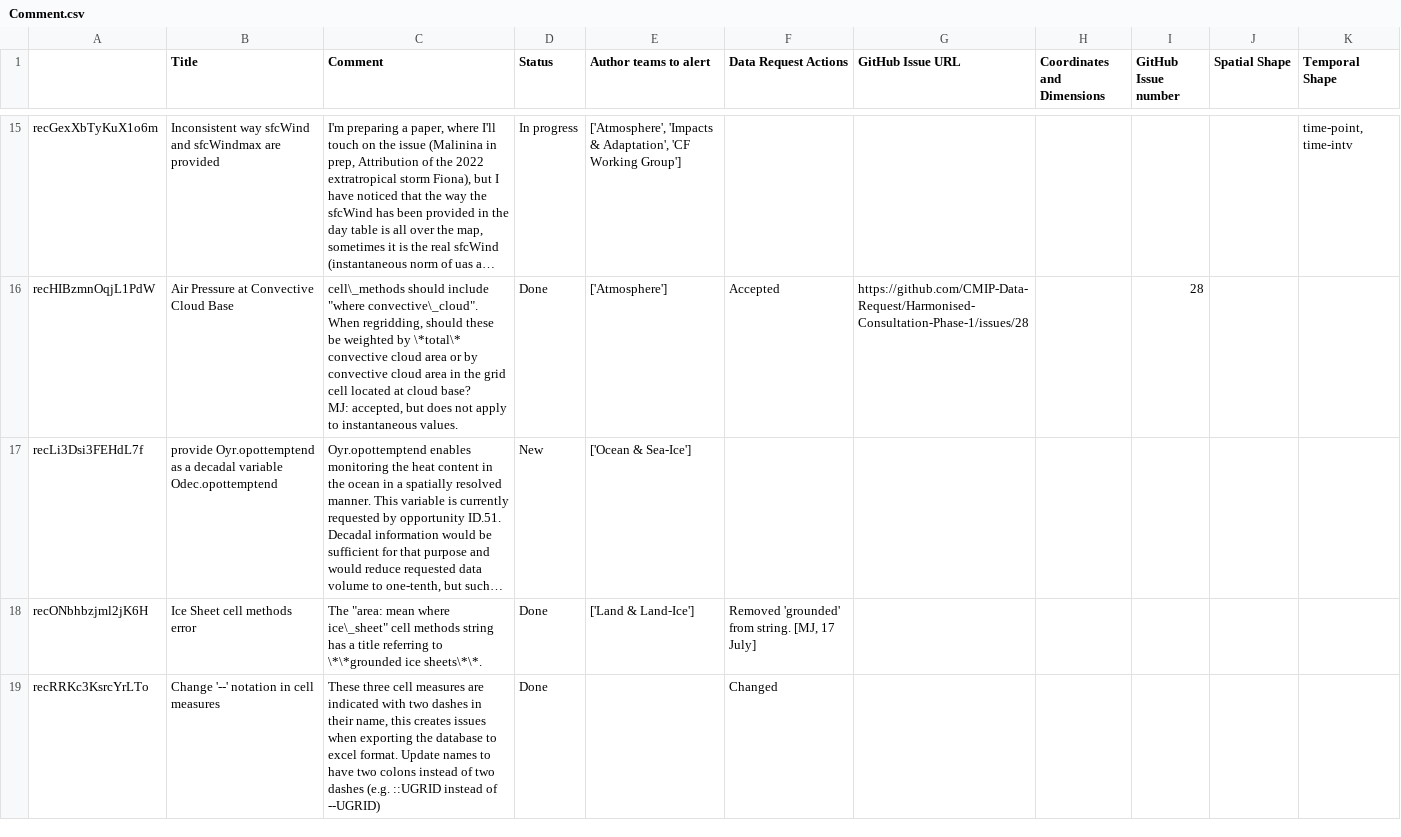
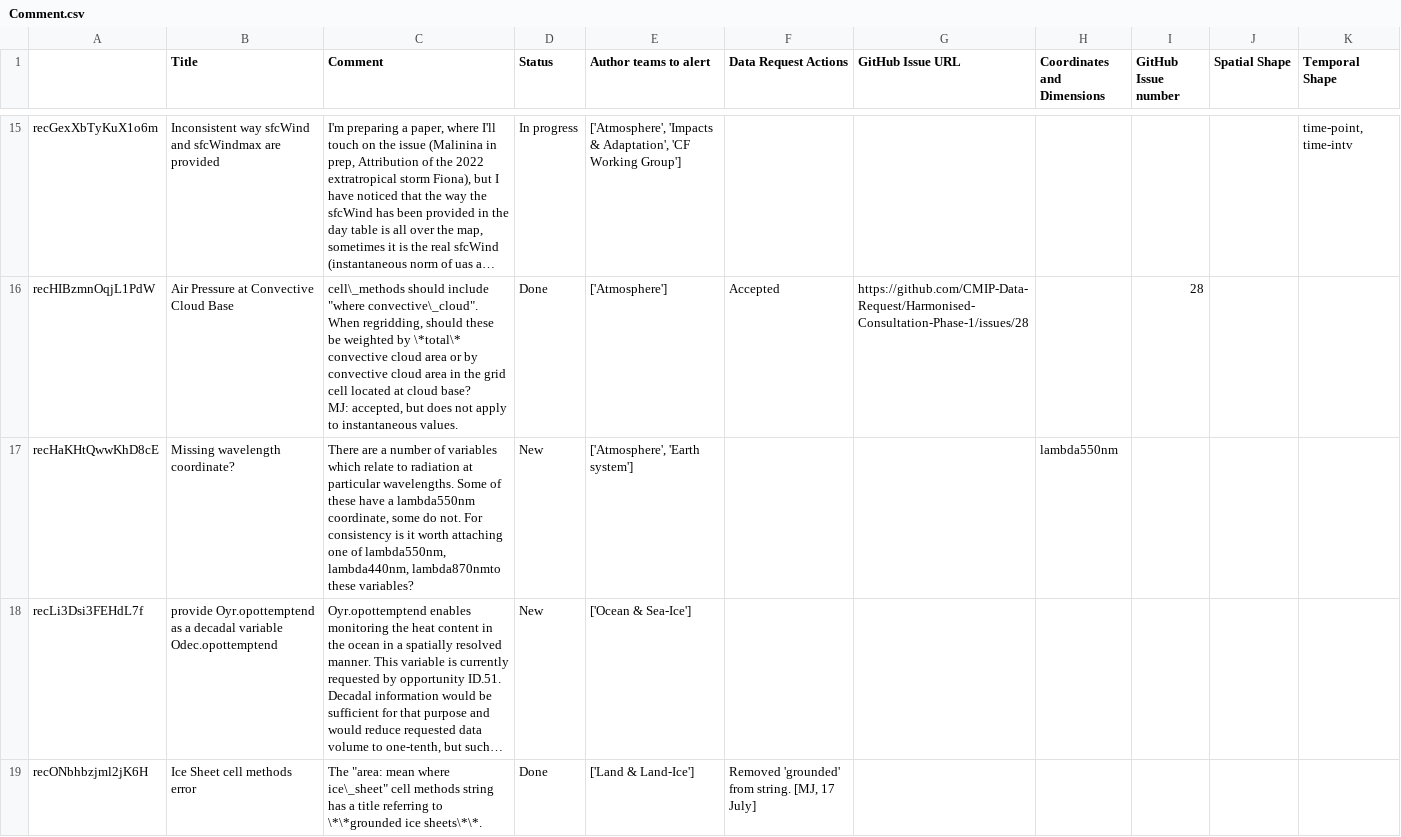
Before and after one commit to CMIP-Data-Request/AirtableAutomationDemo, a CSV file: data/AT_dump/Comment.csv, drawn as a sheet; only a part is shown, gaps mark what is left out; the shorter side is filled out with more unchanged rows; long unchanged cells end in …; the diff covers the shown part only; the diff names each change by its address in the sheet, - before the commit and + after, or states it on an @@ line.

```diff
--- a/data/AT_dump/Comment.csv
+++ b/data/AT_dump/Comment.csv
+row 17: recHaKHtQwwKhD8cE | Missing wavelength coordinate? | There are a number of variables which relate to radiation at particular wavelengths. Some of these have a lambda550nm coordinate, some do not. For consistency is it worth attaching one of lambda550nm, lambda440nm, lambda870nmto these variables? | New | ['Atmosphere', 'Earth system'] |  |  | lambda550nm
```
Also changed, not shown: 6 added rows elsewhere in this file, 2 other files.
